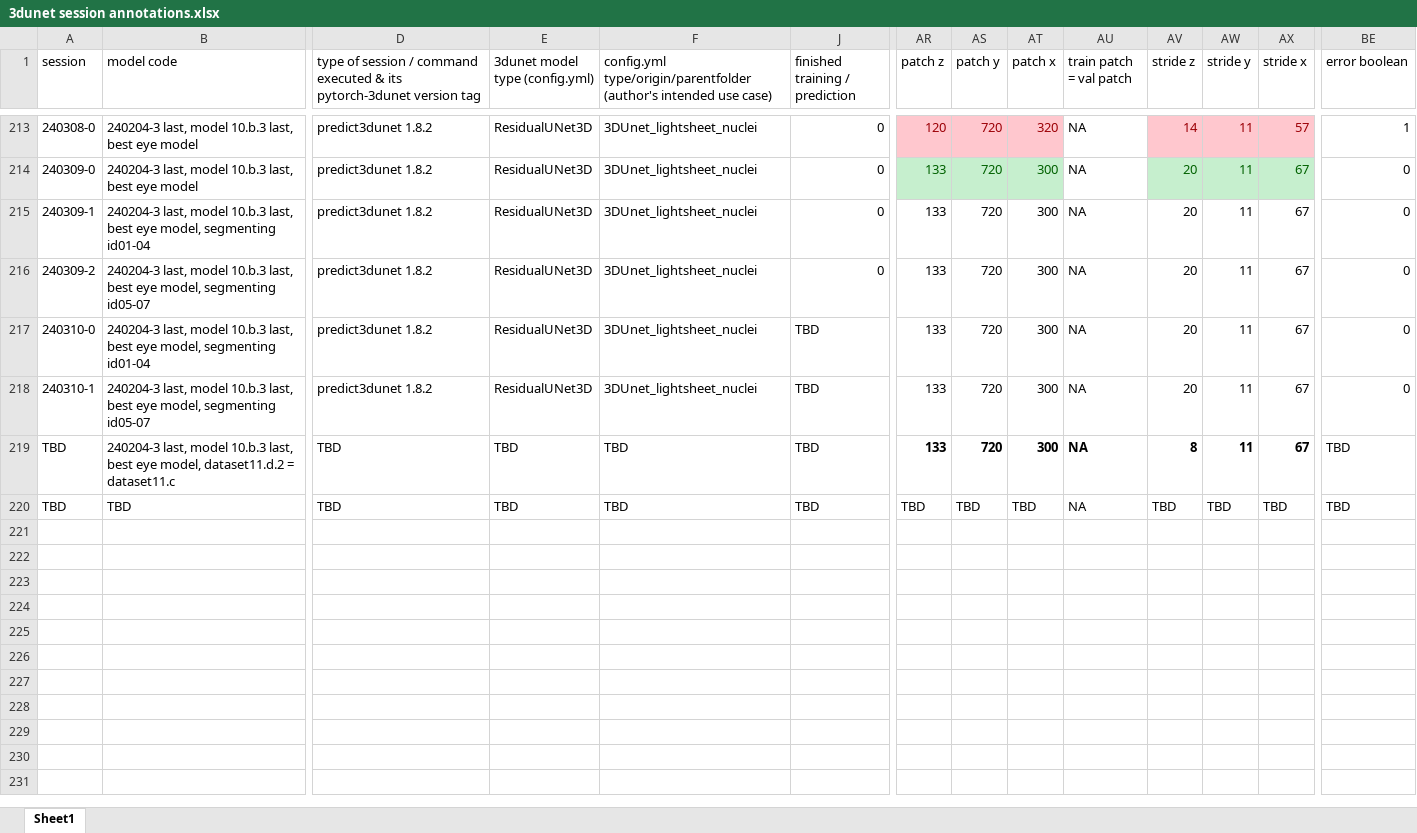
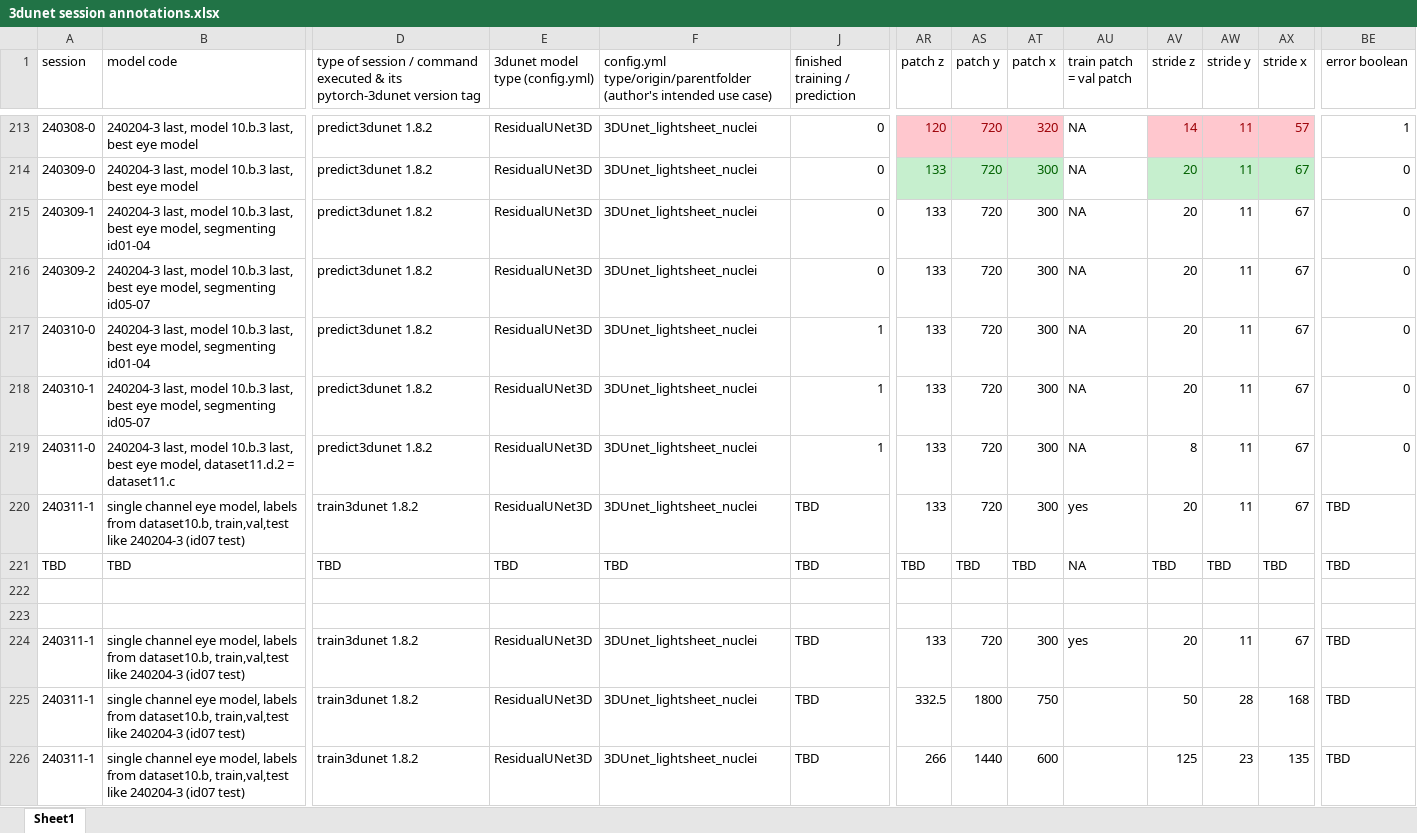
Before and after one commit to radRoy/cloud, an Excel workbook: 3dunet session annotations.xlsx, sheet Sheet1, drawn as a sheet; only a part is shown, gaps mark what is left out; values as stored, in another font and other column widths than the file's, no borders; rows hold the shown columns only; the diff names each change by its address in the sheet, - before the commit and + after, or states it on an @@ line.

Commit message:
prepare train3dunet1.8.2 chpt-240311-1

```diff
--- a/3dunet session annotations.xlsx (sheet Sheet1)
+++ b/3dunet session annotations.xlsx (sheet Sheet1)
-J217:J219 (finished training / prediction): TBD
+J217:J219 (finished training / prediction): 1
-A219 (session): TBD
+A219 (session): 240311-0
-D219: TBD
+D219: predict3dunet 1.8.2
-E219 (3dunet model type (config.yml)): TBD
+E219 (3dunet model type (config.yml)): ResidualUNet3D
-F219: TBD
+F219: 3DUnet_lightsheet_nuclei
-AR219:AX219 bold: on
+AR219:AX219 bold: off
-BE219 (error boolean): TBD
+BE219 (error boolean): 0
+row 220: 240311-1 | single channel eye model, labels from dataset10.b, train,val,test like 240204-3 (id07 test) | train3dunet 1.8.2 | ResidualUNet3D | 3DUnet_lightsheet_nuclei | TBD | 133 | 720 | 300 | yes | 20 | 11 | 67 | TBD
+row 222: (empty)
+row 223: (empty)
+row 224: 240311-1 | single channel eye model, labels from dataset10.b, train,val,test like 240204-3 (id07 test) | train3dunet 1.8.2 | ResidualUNet3D | 3DUnet_lightsheet_nuclei | TBD | 133 | 720 | 300 | yes | 20 | 11 | 67 | TBD
+row 225: 240311-1 | single channel eye model, labels from dataset10.b, train,val,test like 240204-3 (id07 test) | train3dunet 1.8.2 | ResidualUNet3D | 3DUnet_lightsheet_nuclei | TBD | 332.5 | 1800 | 750 |  | 50 | 28 | 168 | TBD
+row 226: 240311-1 | single channel eye model, labels from dataset10.b, train,val,test like 240204-3 (id07 test) | train3dunet 1.8.2 | ResidualUNet3D | 3DUnet_lightsheet_nuclei | TBD | 266 | 1440 | 600 |  | 125 | 23 | 135 | TBD
```
Also changed, not shown: formulas that keep their value, 2 other files.
